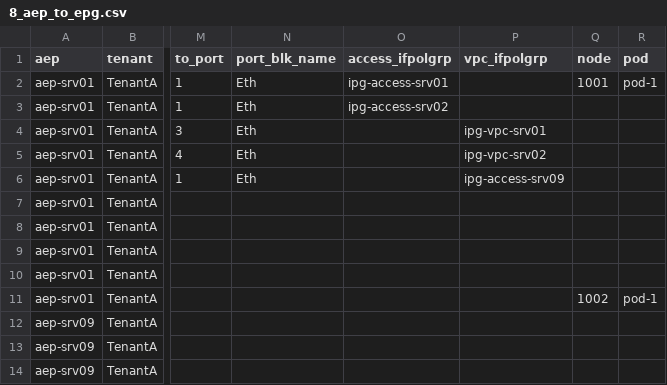
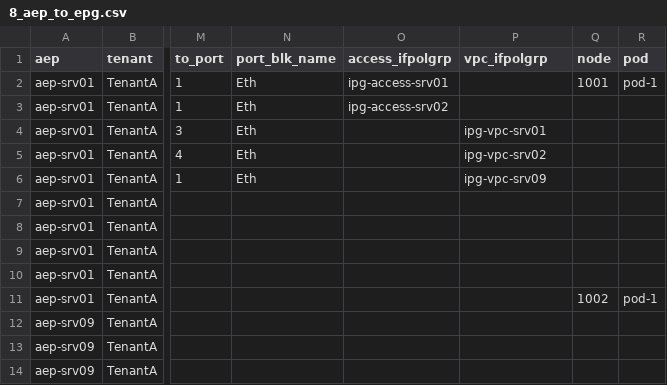
Before and after one commit to singhbk4/ACI-Ansible, a CSV file: 8_aep_to_epg.csv, drawn as a sheet; only a part is shown, gaps mark what is left out; the diff names each change by its address in the sheet, - before the commit and + after, or states it on an @@ line.

Commit message:
update

```diff
--- a/8_aep_to_epg.csv
+++ b/8_aep_to_epg.csv
-P6 (vpc_ifpolgrp): ipg-access-srv09
+P6 (vpc_ifpolgrp): ipg-vpc-srv09
```
